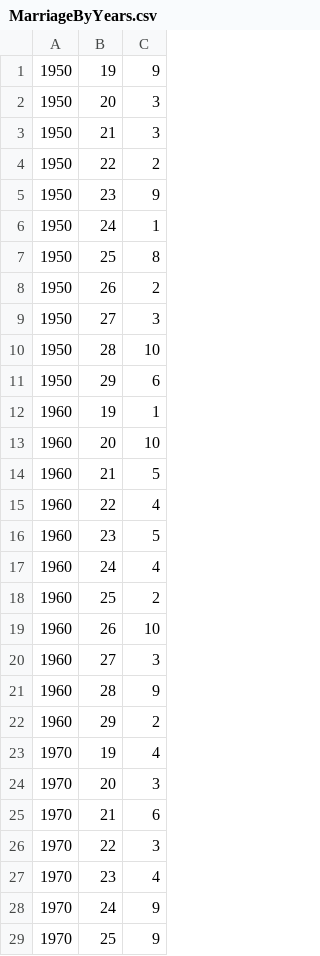
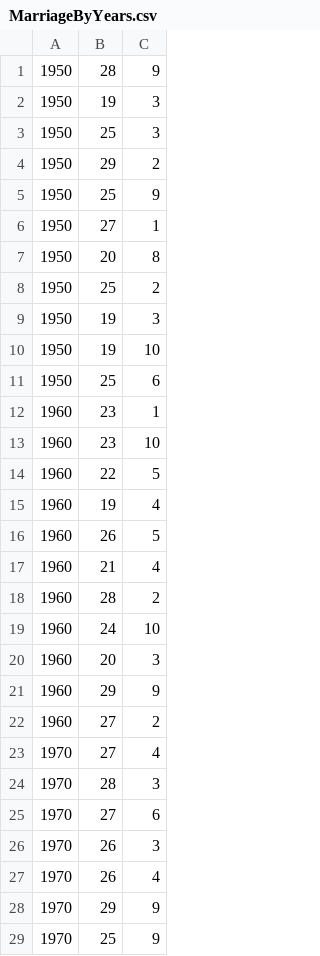
Before and after one commit to Okbps/J4DataScience, a CSV file: src/main/resources/MarriageByYears.csv, drawn as a sheet; only a part is shown; the diff covers the shown part only.

Commit message:
marriage satisfaction randomly generated

```diff
--- a/src/main/resources/MarriageByYears.csv
+++ b/src/main/resources/MarriageByYears.csv
@@ -1,29 +1,29 @@
-1950,19,9
-1950,20,3
-1950,21,3
-1950,22,2
-1950,23,9
-1950,24,1
-1950,25,8
-1950,26,2
-1950,27,3
-1950,28,10
-1950,29,6
-1960,19,1
-1960,20,10
-1960,21,5
-1960,22,4
-1960,23,5
-1960,24,4
-1960,25,2
-1960,26,10
-1960,27,3
-1960,28,9
-1960,29,2
-1970,19,4
-1970,20,3
-1970,21,6
-1970,22,3
-1970,23,4
-1970,24,9
+1950,28,9
+1950,19,3
+1950,25,3
+1950,29,2
+1950,25,9
+1950,27,1
+1950,20,8
+1950,25,2
+1950,19,3
+1950,19,10
+1950,25,6
+1960,23,1
+1960,23,10
+1960,22,5
+1960,19,4
+1960,26,5
+1960,21,4
+1960,28,2
+1960,24,10
+1960,20,3
+1960,29,9
+1960,27,2
+1970,27,4
+1970,28,3
+1970,27,6
+1970,26,3
+1970,26,4
+1970,29,9
 1970,25,9
```
Also changed, not shown: 2 added rows, 2 removed rows and 42 edited cells elsewhere in this file.
